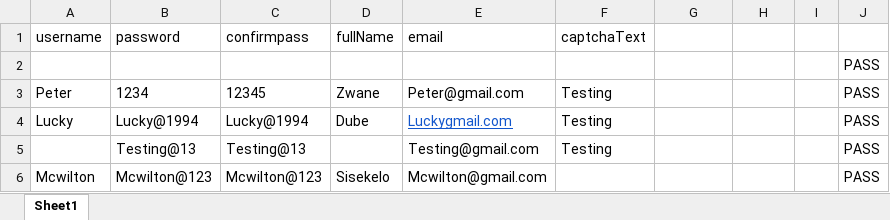
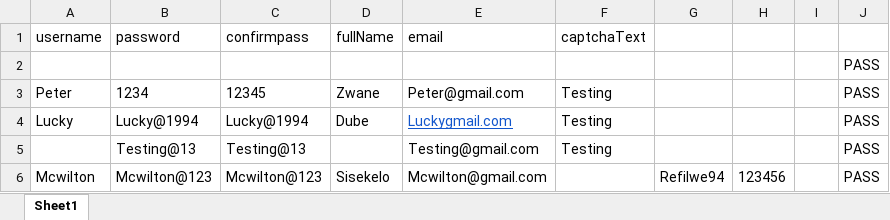
Before and after one commit to pntsunts/Automation-Testing, an Excel workbook: ProjectHotel/HotelData.xlsx, sheet Sheet1, drawn as a sheet; values as stored, in another font and other column widths than the file's, no borders; charts and pictures not drawn; the diff names each change by its address in the sheet, - before the commit and + after, or states it on an @@ line.

```diff
--- a/ProjectHotel/HotelData.xlsx (sheet Sheet1)
+++ b/ProjectHotel/HotelData.xlsx (sheet Sheet1)
-G6: (empty)
+G6: Refilwe94
-H6: (empty)
+H6: 123456
```
Also changed, not shown: ProjectHotel/bookData.xlsx, 11 other files.
